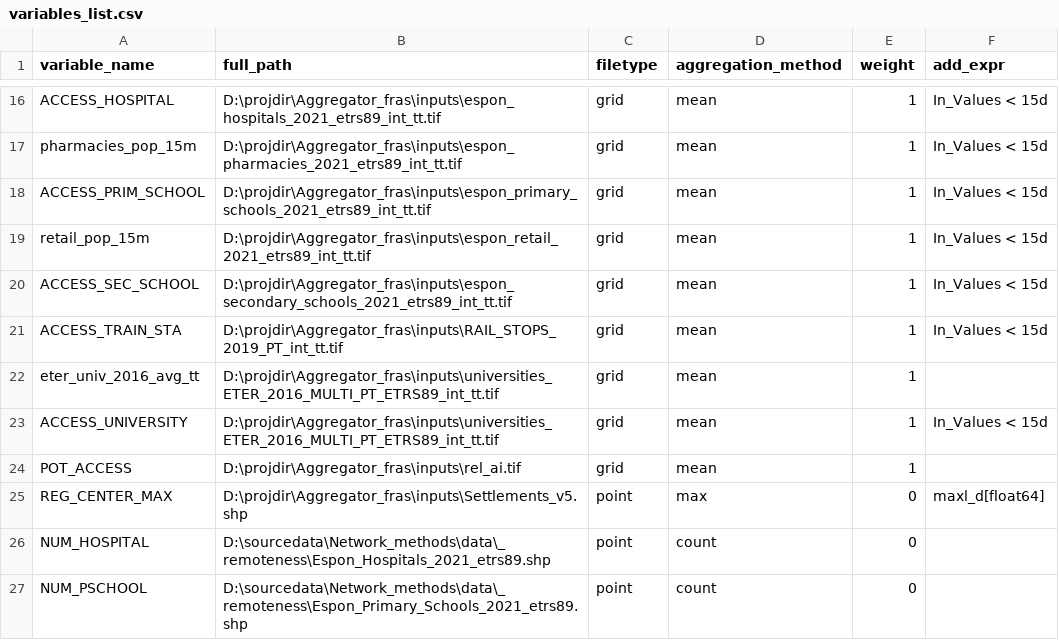
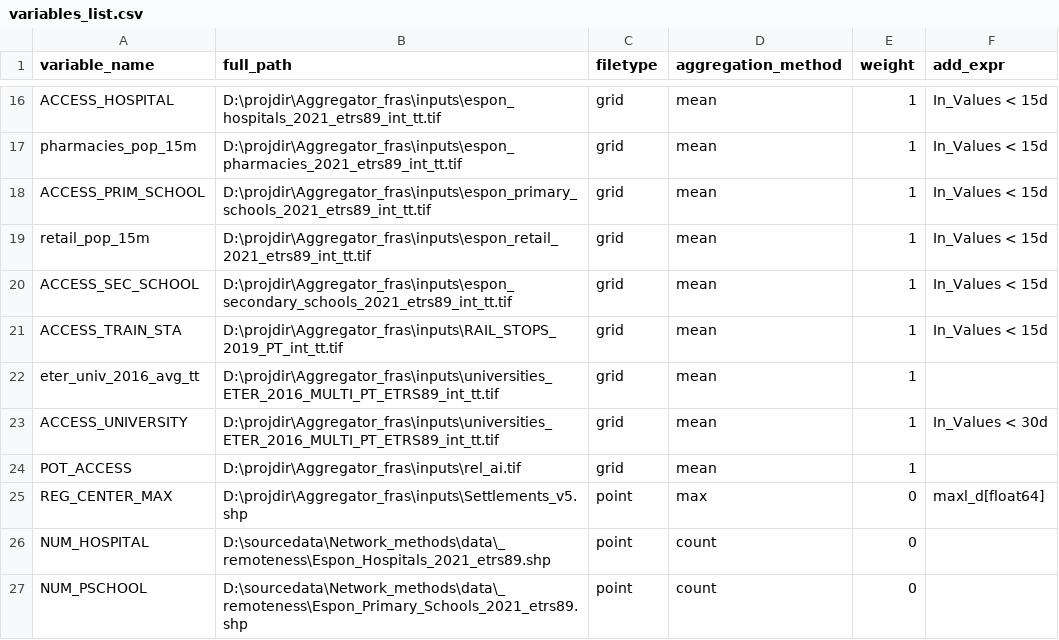
Before and after one commit to cjacobscrisioni/Aggregator, a CSV file: variables_list.csv, drawn as a sheet; only a part is shown, gaps mark what is left out.

Commit message:
Reversion, access to universities erroneously set to 15mins (now back to 30mins)

```diff
--- a/variables_list.csv
+++ b/variables_list.csv
@@ -22,3 +22,3 @@ ACCESS_TRAIN_STA;D:\projdir\Aggregator_fras\inputs\RAIL_STOPS_2019_PT_int_tt.tif
 eter_univ_2016_avg_tt;D:\projdir\Aggregator_fras\inputs\universities_ETER_2016_MULTI_PT_ETRS89_int_tt.tif;grid;mean;1;
-ACCESS_UNIVERSITY;D:\projdir\Aggregator_fras\inputs\universities_ETER_2016_MULTI_PT_ETRS89_int_tt.tif;grid;mean;1;In_Values < 15d
+ACCESS_UNIVERSITY;D:\projdir\Aggregator_fras\inputs\universities_ETER_2016_MULTI_PT_ETRS89_int_tt.tif;grid;mean;1;In_Values < 30d
 POT_ACCESS;D:\projdir\Aggregator_fras\inputs\rel_ai.tif;grid;mean;1;
```
